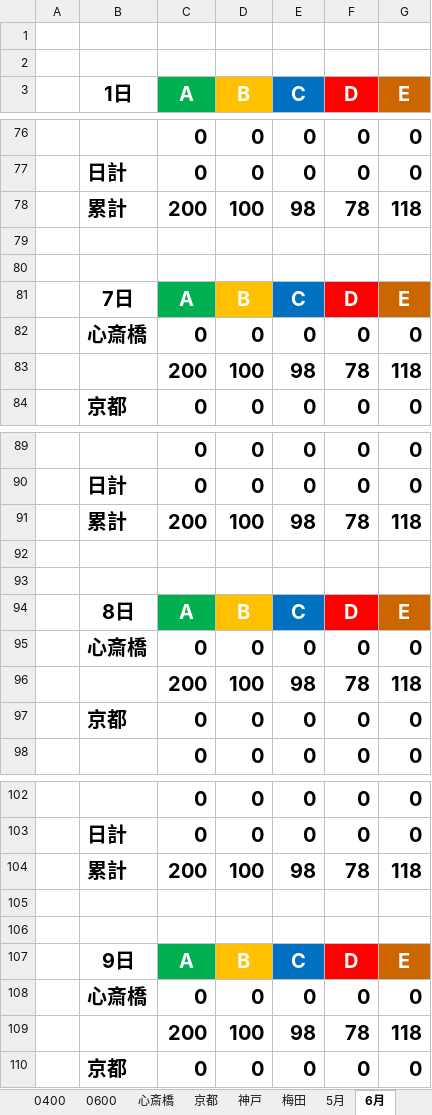
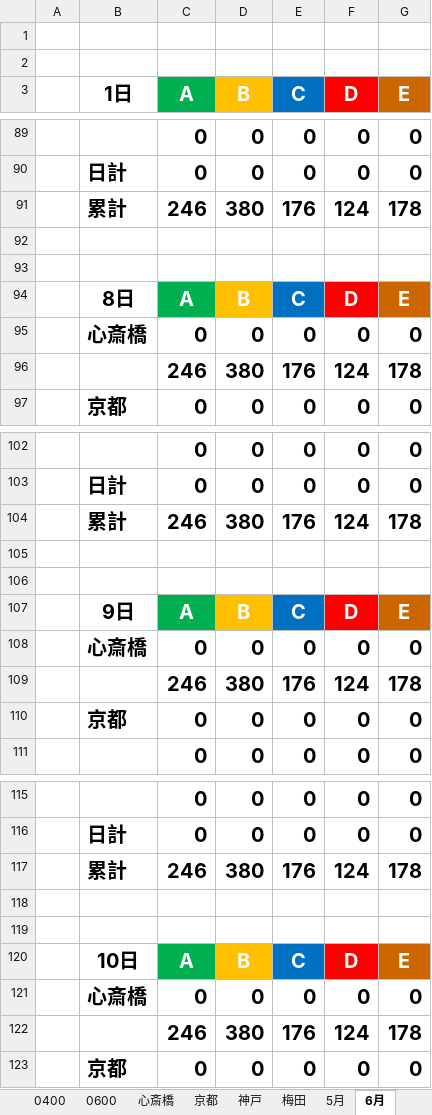
Before and after one commit to tayoon/SaleData-VBA, an Excel workbook: sample2.xlsm, sheet 6月, drawn as a sheet; only a part is shown, gaps mark what is left out; values as stored, in another font and other column widths than the file's, no borders; removed rows and columns are numbered as before the commit, all else as after; the diff covers the shown part only; the diff names each change by its address in the sheet, - before the commit and + after, or states it on an @@ line.

```diff
--- a/sample2.xlsm (sheet 6月)
+++ b/sample2.xlsm (sheet 6月)
-row 78:  | 累計 | 200 | 100 | 98 | 78 | 118
+row 91:  | 累計 | 246 | 380 | 176 | 124 | 178
-row 83:  |  | 200 | 100 | 98 | 78 | 118
+row 96:  |  | 246 | 380 | 176 | 124 | 178
-row 91:  | 累計 | 200 | 100 | 98 | 78 | 118
+row 104:  | 累計 | 246 | 380 | 176 | 124 | 178
-row 96:  |  | 200 | 100 | 98 | 78 | 118
+row 109:  |  | 246 | 380 | 176 | 124 | 178
-row 104:  | 累計 | 200 | 100 | 98 | 78 | 118
+row 117:  | 累計 | 246 | 380 | 176 | 124 | 178
-row 109:  |  | 200 | 100 | 98 | 78 | 118
+row 122:  |  | 246 | 380 | 176 | 124 | 178
```
Also changed, not shown: 63 added rows, 63 removed rows, 30 moved rows and 6 edited cells elsewhere in this sheet, sheet 5月, sheet 7月, sheet 8月, sheet 心斎橋, formulas that keep their value, charts or pictures, 1 other file.
